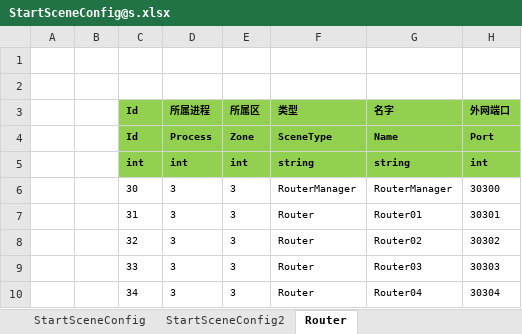
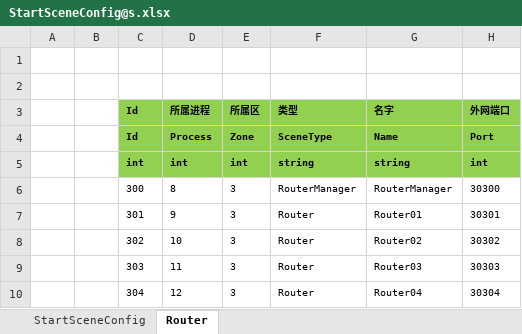
Before and after one commit to zzjfengqing/ET-EUI, an Excel workbook: Unity/Assets/Config/Excel/StartConfig/Release/StartSceneConfig@s.xlsx, sheet Router, drawn as a sheet; values as stored, in another font and other column widths than the file's, no borders; the diff names each change by its address in the sheet, - before the commit and + after, or states it on an @@ line.

```diff
--- a/Unity/Assets/Config/Excel/StartConfig/Release/StartSceneConfig@s.xlsx (sheet Router)
+++ b/Unity/Assets/Config/Excel/StartConfig/Release/StartSceneConfig@s.xlsx (sheet Router)
-sheet tab: StartSceneConfig2
-C6 (Id): 30
+C6 (Id): 300
-D6 (所属进程): 3
+D6 (所属进程): 8
-C7 (Id): 31
+C7 (Id): 301
-D7 (所属进程): 3
+D7 (所属进程): 9
-C8 (Id): 32
+C8 (Id): 302
-D8 (所属进程): 3
+D8 (所属进程): 10
-C9 (Id): 33
+C9 (Id): 303
-D9 (所属进程): 3
+D9 (所属进程): 11
-C10 (Id): 34
+C10 (Id): 304
-D10 (所属进程): 3
+D10 (所属进程): 12
```
Also changed, not shown: sheet StartSceneConfig, 33 other files.
